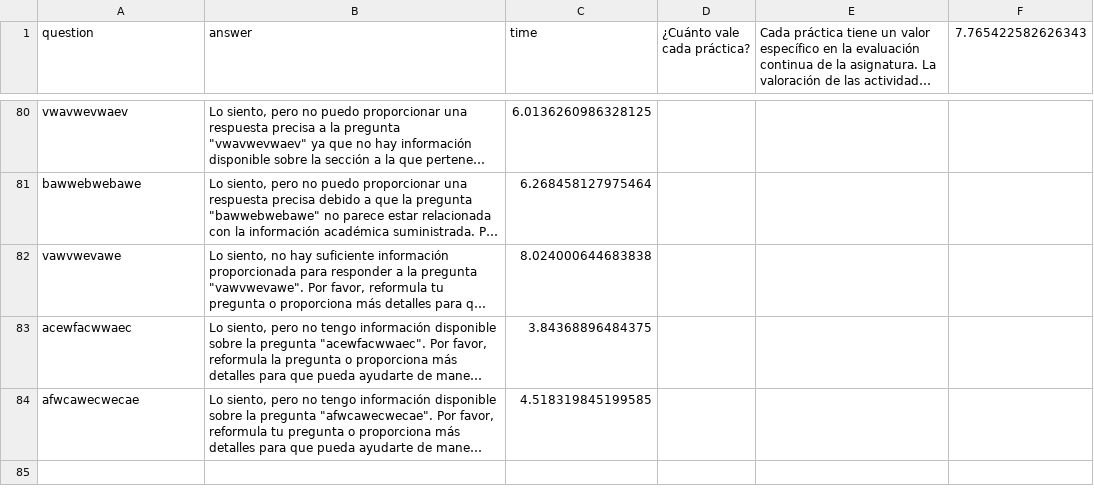
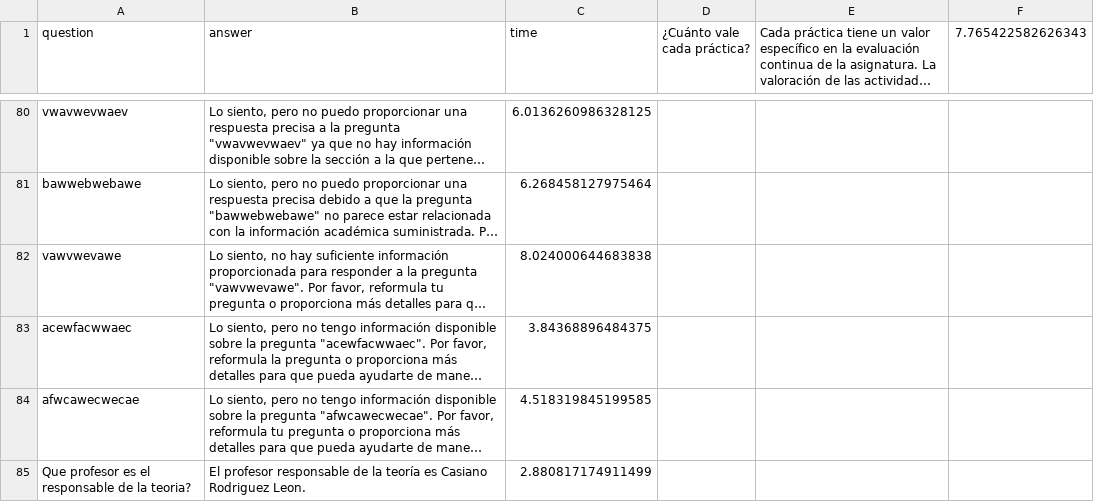
Before and after one commit to ULL-prompt-engineering/chatull-backend, a CSV file: times.csv, drawn as a sheet; only a part is shown, gaps mark what is left out; long unchanged cells end in …; the diff names each change by its address in the sheet, - before the commit and + after, or states it on an @@ line.

```diff
--- a/times.csv
+++ b/times.csv
+row 85: Que profesor es el responsable de la teoria? | El profesor responsable de la teoría es Casiano Rodriguez Leon. | 2.880817174911499
```
Also changed, not shown: 1 other file.
